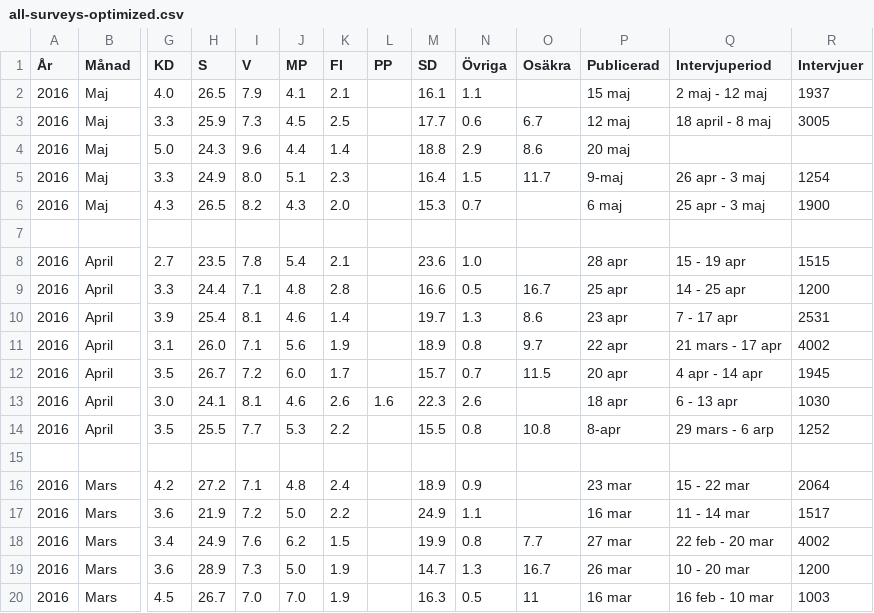
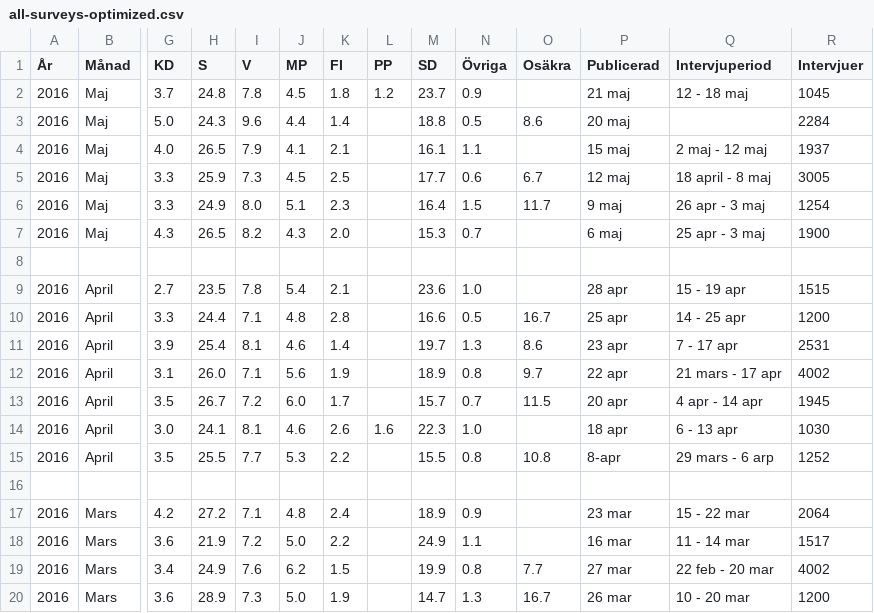
Before and after one commit to hampusborgos/swedish-opinion-data, a CSV file: all-surveys-optimized.csv, drawn as a sheet; only a part is shown, gaps mark what is left out; the shorter side is filled out with more unchanged rows; removed rows and columns are numbered as before the commit, all else as after; rows hold the shown columns only; the diff names each change by its address in the sheet, - before the commit and + after, or states it on an @@ line.

Commit message:
Sentio Maj

```diff
--- a/all-surveys-optimized.csv
+++ b/all-surveys-optimized.csv
+row 2: 2016 | Maj | 3.7 | 24.8 | 7.8 | 4.5 | 1.8 | 1.2 | 23.7 | 0.9 |  | 21 maj | 12 - 18 maj | 1045
+row 3: 2016 | Maj | 5.0 | 24.3 | 9.6 | 4.4 | 1.4 |  | 18.8 | 0.5 | 8.6 | 20 maj |  | 2284
-row 4: 2016 | Maj | 5.0 | 24.3 | 9.6 | 4.4 | 1.4 |  | 18.8 | 2.9 | 8.6 | 20 maj
-P6 (Publicerad): 9-maj
+P6 (Publicerad): 9 maj
-N14 (Övriga): 2.6
+N14 (Övriga): 1.0
```
